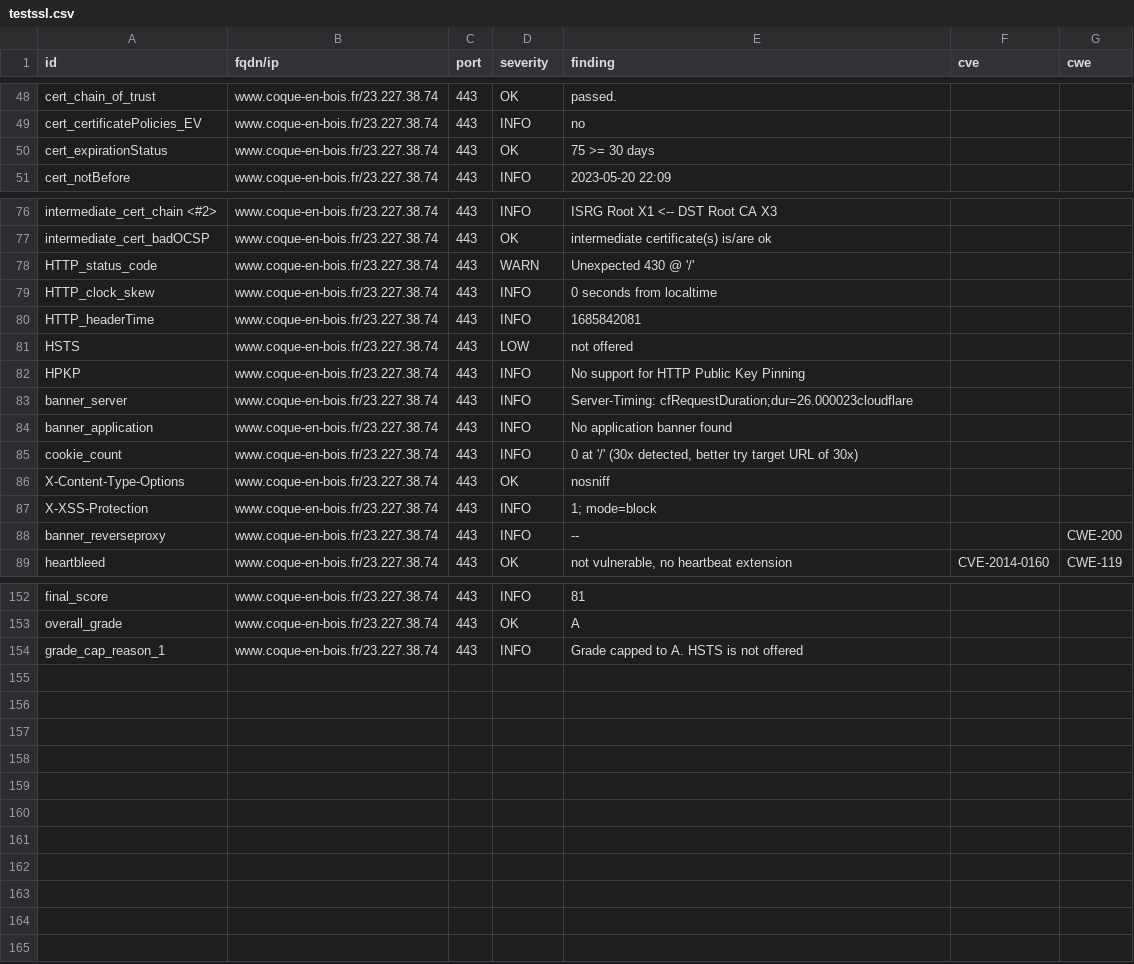
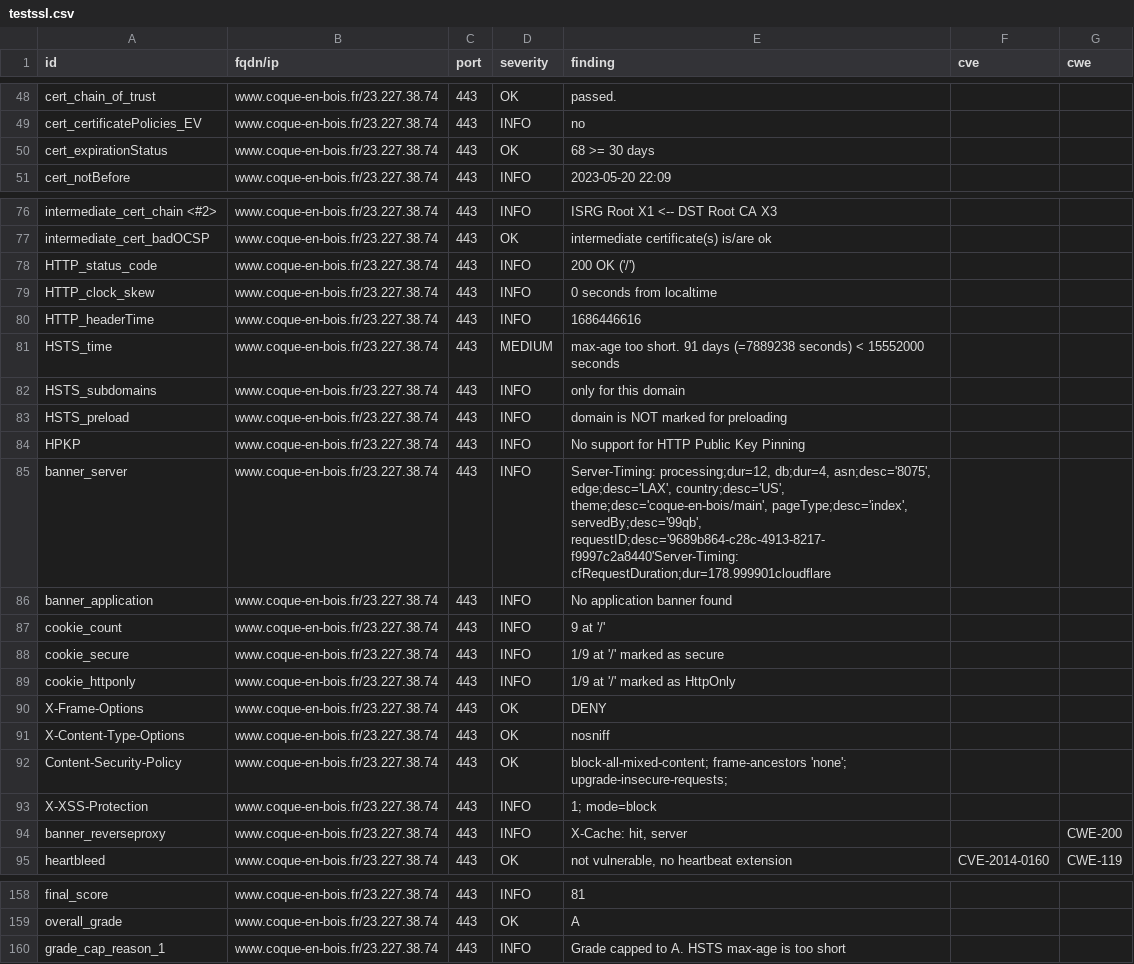
Before and after one commit to touffies/402web-dashboard, a CSV file: results/aHR0cHM6Ly93d3cuY29xdWUtZW4tYm9pcy5mcg==/testssl.csv, drawn as a sheet; only a part is shown, gaps mark what is left out.

Commit message:
update: https://www.coque-en-bois.fr

```diff
--- a/results/aHR0cHM6Ly93d3cuY29xdWUtZW4tYm9pcy5mcg==/testssl.csv
+++ b/results/aHR0cHM6Ly93d3cuY29xdWUtZW4tYm9pcy5mcg==/testssl.csv
@@ -49,3 +49,3 @@
 "cert_certificatePolicies_EV","www.coque-en-bois.fr/23.227.38.74","443","INFO","no","",""
-"cert_expirationStatus","www.coque-en-bois.fr/23.227.38.74","443","OK","75 >= 30 days","",""
+"cert_expirationStatus","www.coque-en-bois.fr/23.227.38.74","443","OK","68 >= 30 days","",""
 "cert_notBefore","www.coque-en-bois.fr/23.227.38.74","443","INFO","2023-05-20 22:09","",""
@@ -77,13 +77,19 @@
 "intermediate_cert_badOCSP","www.coque-en-bois.fr/23.227.38.74","443","OK","intermediate certificate(s) is/are ok","",""
-"HTTP_status_code","www.coque-en-bois.fr/23.227.38.74","443","WARN","Unexpected 430  @ '/'","",""
+"HTTP_status_code","www.coque-en-bois.fr/23.227.38.74","443","INFO","200 OK ('/')","",""
 "HTTP_clock_skew","www.coque-en-bois.fr/23.227.38.74","443","INFO","0 seconds from localtime","",""
-"HTTP_headerTime","www.coque-en-bois.fr/23.227.38.74","443","INFO","1685842081","",""
-"HSTS","www.coque-en-bois.fr/23.227.38.74","443","LOW","not offered","",""
+"HTTP_headerTime","www.coque-en-bois.fr/23.227.38.74","443","INFO","1686446616","",""
+"HSTS_time","www.coque-en-bois.fr/23.227.38.74","443","MEDIUM","max-age too short. 91 days (=7889238 seconds) < 15552000 seconds","",""
+"HSTS_subdomains","www.coque-en-bois.fr/23.227.38.74","443","INFO","only for this domain","",""
+"HSTS_preload","www.coque-en-bois.fr/23.227.38.74","443","INFO","domain is NOT marked for preloading","",""
 "HPKP","www.coque-en-bois.fr/23.227.38.74","443","INFO","No support for HTTP Public Key Pinning","",""
-"banner_server","www.coque-en-bois.fr/23.227.38.74","443","INFO","Server-Timing: cfRequestDuration;dur=26.000023cloudflare","",""
+"banner_server","www.coque-en-bois.fr/23.227.38.74","443","INFO","Server-Timing: processing;dur=12, db;dur=4, asn;desc='8075', edge;desc='LAX', country;desc='US', theme;desc='coque-en-bois/main', pageType;desc='index', servedBy;desc='99qb', requestID;desc='9689b864-c28c-4913-8217-f9997c2a8440'Server-Timing: cfRequestDuration;dur=178.999901cloudflare","",""
 "banner_application","www.coque-en-bois.fr/23.227.38.74","443","INFO","No application banner found","",""
-"cookie_count","www.coque-en-bois.fr/23.227.38.74","443","INFO","0 at '/' (30x detected, better try target URL of 30x)","",""
+"cookie_count","www.coque-en-bois.fr/23.227.38.74","443","INFO","9 at '/'","",""
+"cookie_secure","www.coque-en-bois.fr/23.227.38.74","443","INFO","1/9 at '/' marked as secure","",""
+"cookie_httponly","www.coque-en-bois.fr/23.227.38.74","443","INFO","1/9 at '/' marked as HttpOnly","",""
+"X-Frame-Options","www.coque-en-bois.fr/23.227.38.74","443","OK","DENY","",""
 "X-Content-Type-Options","www.coque-en-bois.fr/23.227.38.74","443","OK","nosniff","",""
+"Content-Security-Policy","www.coque-en-bois.fr/23.227.38.74","443","OK","block-all-mixed-content; frame-ancestors 'none'; upgrade-insecure-requests;","",""
 "X-XSS-Protection","www.coque-en-bois.fr/23.227.38.74","443","INFO","1; mode=block","",""
-"banner_reverseproxy","www.coque-en-bois.fr/23.227.38.74","443","INFO","--","","CWE-200"
+"banner_reverseproxy","www.coque-en-bois.fr/23.227.38.74","443","INFO","X-Cache: hit, server","","CWE-200"
 "heartbleed","www.coque-en-bois.fr/23.227.38.74","443","OK","not vulnerable, no heartbeat extension","CVE-2014-0160","CWE-119"
@@ -153,2 +159,2 @@
 "overall_grade","www.coque-en-bois.fr/23.227.38.74","443","OK","A","",""
-"grade_cap_reason_1","www.coque-en-bois.fr/23.227.38.74","443","INFO","Grade capped to A. HSTS is not offered","",""
+"grade_cap_reason_1","www.coque-en-bois.fr/23.227.38.74","443","INFO","Grade capped to A. HSTS max-age is too short","",""
```
Also changed, not shown: 11 other files.
